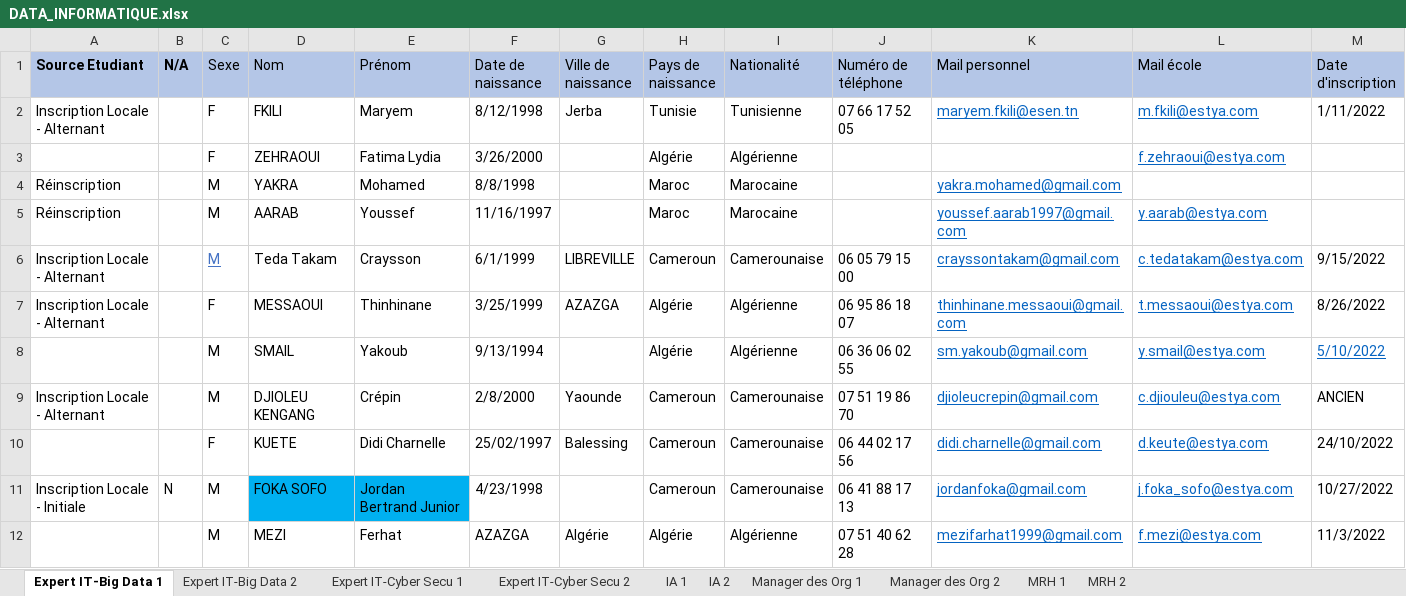
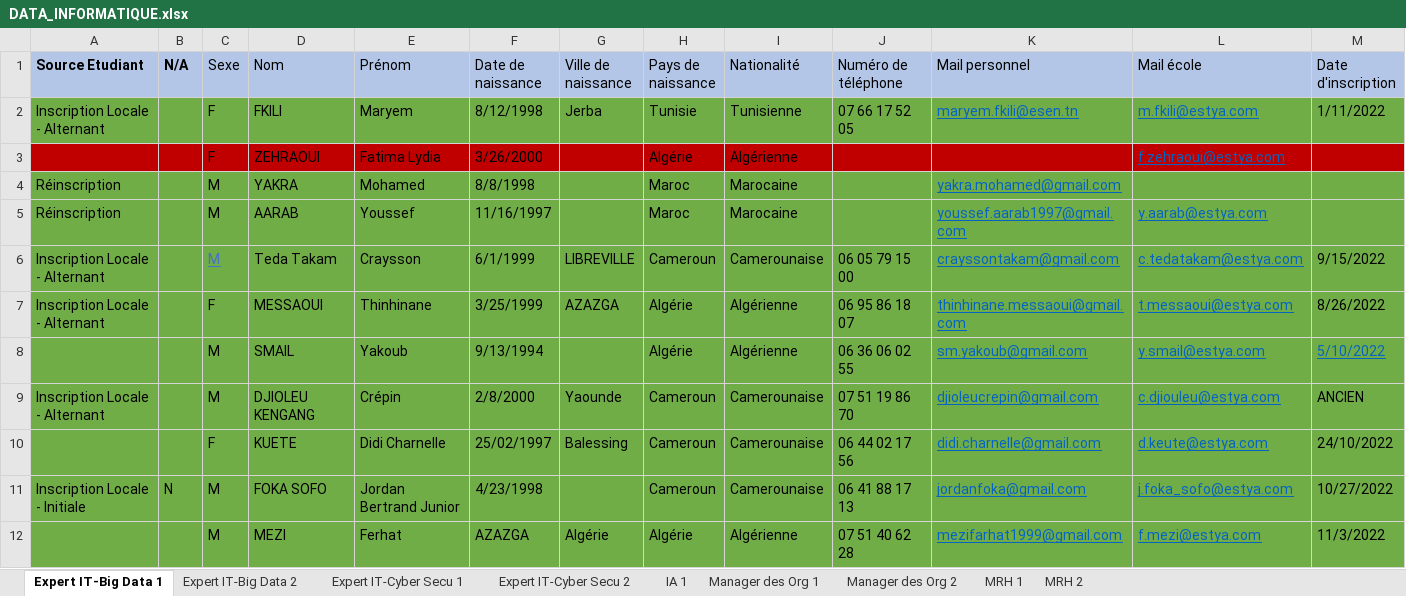
Before and after one commit to badiskhachaa1996/DockerProject, an Excel workbook: back/scriptImport/DATA_INFORMATIQUE.xlsx, sheet Expert IT-Big Data 1, drawn as a sheet; only a part is shown; values as stored, in another font and other column widths than the file's, no borders; conditional formats and table styles not drawn; the diff covers the shown part only; the diff names each change by its address in the sheet, - before the commit and + after, or states it on an @@ line.

```diff
--- a/back/scriptImport/DATA_INFORMATIQUE.xlsx (sheet Expert IT-Big Data 1)
+++ b/back/scriptImport/DATA_INFORMATIQUE.xlsx (sheet Expert IT-Big Data 1)
-sheet tab: IA 2
-A2:M2 fill: none
+A2:M2 fill: #70AD47
-A3:M3 fill: none
+A3:M3 fill: #C00000
-A4:M10 fill: none
+A4:M10 fill: #70AD47
-A11:C11 fill: none
+A11:C11 fill: #70AD47
-D11:E11 fill: #00B0F0
+D11:E11 fill: #70AD47
-F11:M11 fill: none
+F11:M11 fill: #70AD47
-A12:M12 fill: none
+A12:M12 fill: #70AD47
```
Also changed, not shown: cell formats elsewhere in this sheet, sheet IA 1, sheet Manager des Org 2, sheet Manager des Org 1, sheet MRH 1, sheet Expert IT-Big Data 2, sheet MRH 2, 2 more sheets, back/scriptImport/DATA_COMMERCE.xlsx, back/scriptImport/DATA_MANAGEMENT.xlsx, 8 other files.
